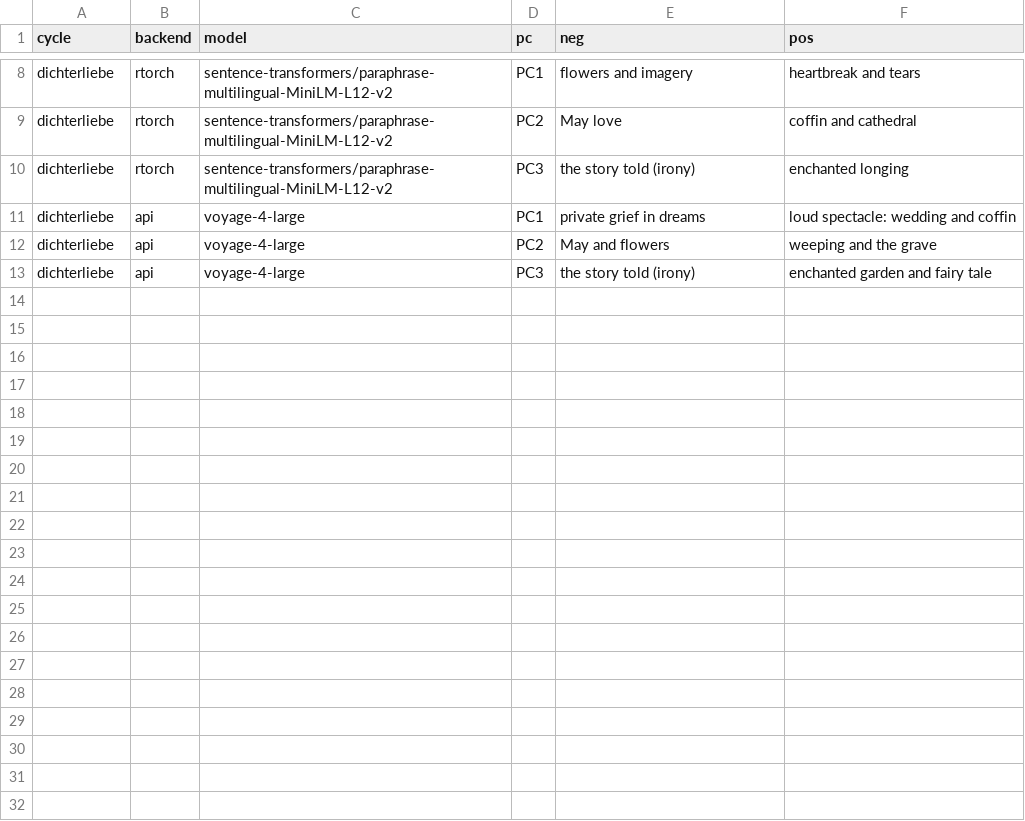
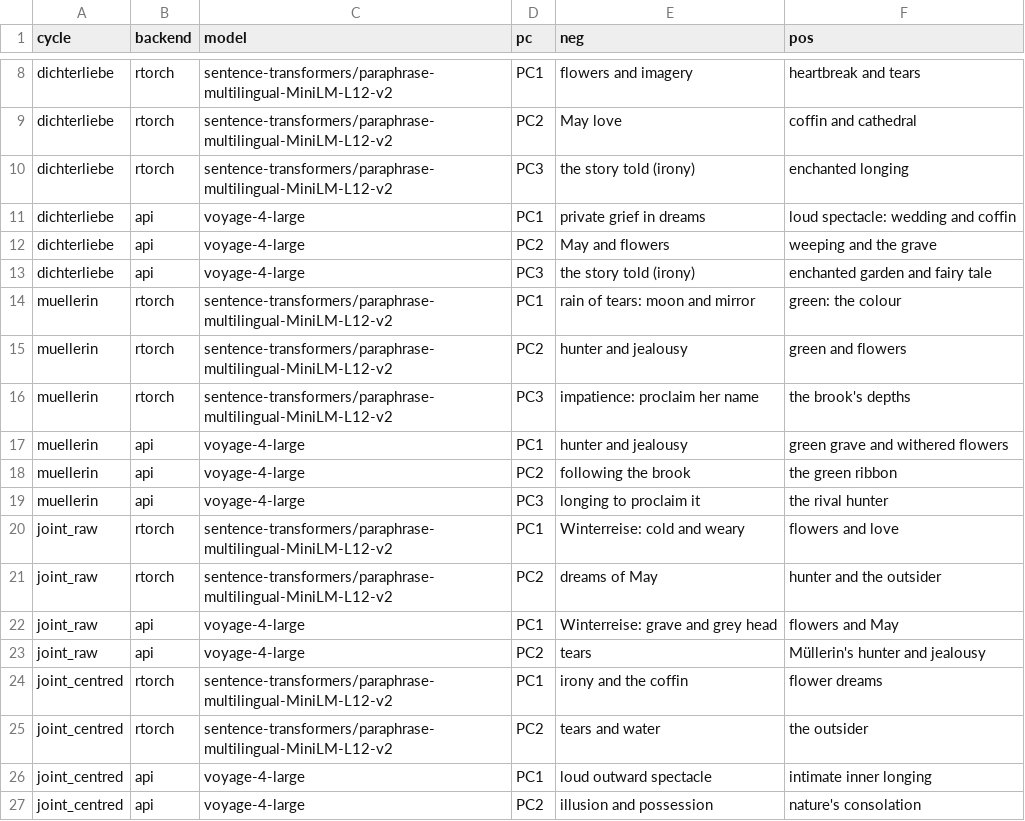
Before and after one commit to hansschepers/misc-tests, a CSV file: muse/winterreise/pc_labels.csv, drawn as a sheet; only a part is shown, gaps mark what is left out.

Commit message:
muellerin, joint etc

```diff
--- a/muse/winterreise/pc_labels.csv
+++ b/muse/winterreise/pc_labels.csv
@@ -13 +13,15 @@ dichterliebe,api,voyage-4-large,PC2,May and flowers,weeping and the grave
 dichterliebe,api,voyage-4-large,PC3,the story told (irony),enchanted garden and fairy tale
+muellerin,rtorch,sentence-transformers/paraphrase-multilingual-MiniLM-L12-v2,PC1,rain of tears: moon and mirror,green: the colour
+muellerin,rtorch,sentence-transformers/paraphrase-multilingual-MiniLM-L12-v2,PC2,hunter and jealousy,green and flowers
+muellerin,rtorch,sentence-transformers/paraphrase-multilingual-MiniLM-L12-v2,PC3,impatience: proclaim her name,the brook's depths
+muellerin,api,voyage-4-large,PC1,hunter and jealousy,green grave and withered flowers
+muellerin,api,voyage-4-large,PC2,following the brook,the green ribbon
+muellerin,api,voyage-4-large,PC3,longing to proclaim it,the rival hunter
+joint_raw,rtorch,sentence-transformers/paraphrase-multilingual-MiniLM-L12-v2,PC1,Winterreise: cold and weary,flowers and love
+joint_raw,rtorch,sentence-transformers/paraphrase-multilingual-MiniLM-L12-v2,PC2,dreams of May,hunter and the outsider
+joint_raw,api,voyage-4-large,PC1,Winterreise: grave and grey head,flowers and May
+joint_raw,api,voyage-4-large,PC2,tears,Müllerin's hunter and jealousy
+joint_centred,rtorch,sentence-transformers/paraphrase-multilingual-MiniLM-L12-v2,PC1,irony and the coffin,flower dreams
+joint_centred,rtorch,sentence-transformers/paraphrase-multilingual-MiniLM-L12-v2,PC2,tears and water,the outsider
+joint_centred,api,voyage-4-large,PC1,loud outward spectacle,intimate inner longing
+joint_centred,api,voyage-4-large,PC2,illusion and possession,nature's consolation
```
Also changed, not shown: 58 other files.
